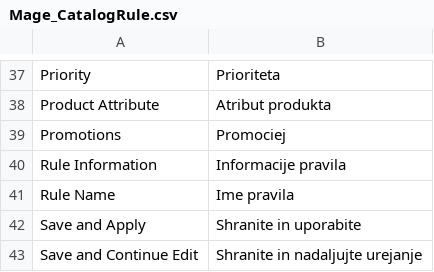
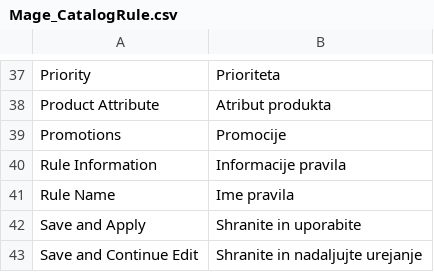
Before and after one commit to symfony-si/magento1-sl-si, a CSV file: sl_SI/Mage_CatalogRule.csv, drawn as a sheet; only a part is shown, gaps mark what is left out.

Commit message:
Fix typo in Mage_CatalogRule

```diff
--- a/sl_SI/Mage_CatalogRule.csv
+++ b/sl_SI/Mage_CatalogRule.csv
@@ -38,3 +38,3 @@
 "Product Attribute","Atribut produkta"
-"Promotions","Promociej"
+"Promotions","Promocije"
 "Rule Information","Informacije pravila"
```
